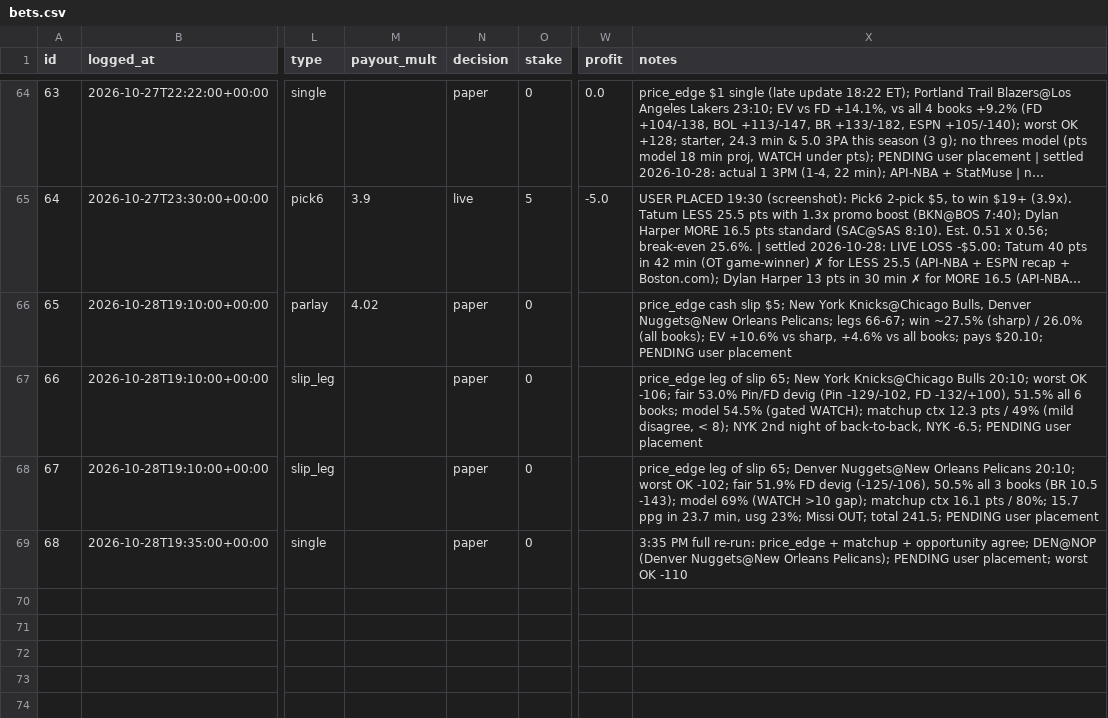
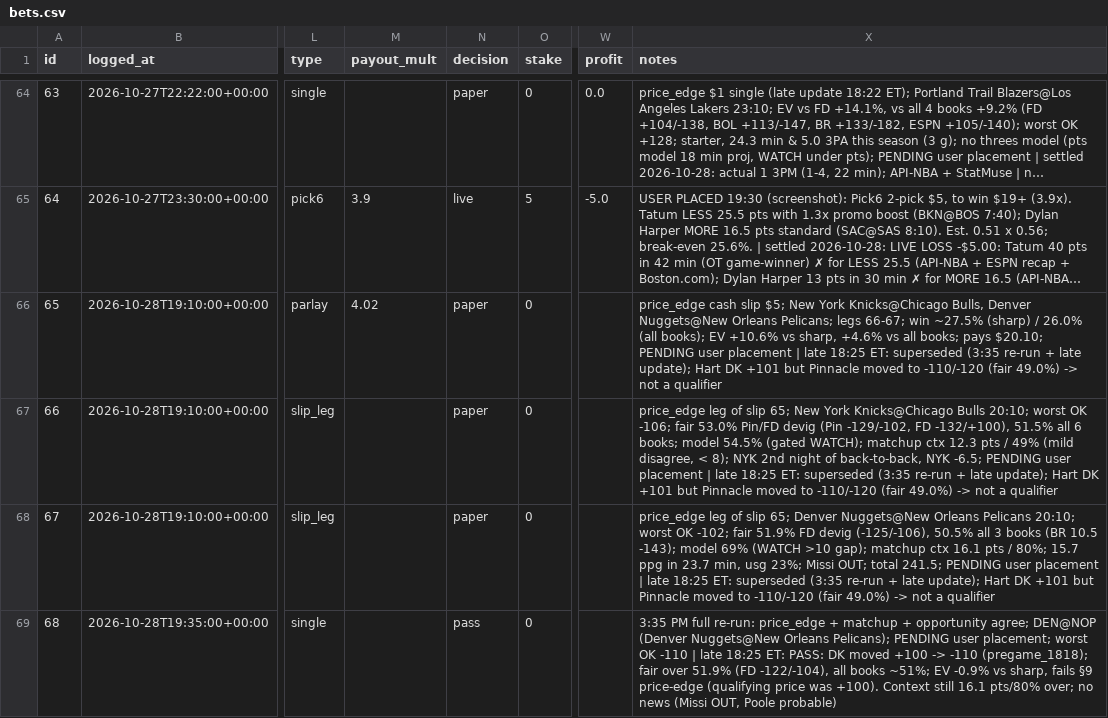
Before and after one commit to bjarthur-dev/prop-lab, a CSV file: Record/bets.csv, drawn as a sheet; only a part is shown, gaps mark what is left out; long unchanged cells end in …; the diff covers the shown part only; the diff names each change by its address in the sheet, - before the commit and + after, or states it on an @@ line.

```diff
--- a/Record/bets.csv
+++ b/Record/bets.csv
-X66 (notes): …user placement
+X66 (notes): …user placement | late 18:25 ET: superseded (3:35 re-run + late update); Hart DK +101 but Pinnacle moved to -110/-120 (fair 49.0%) -> not a qualifier
-X67 (notes): …user placement
+X67 (notes): …user placement | late 18:25 ET: superseded (3:35 re-run + late update); Hart DK +101 but Pinnacle moved to -110/-120 (fair 49.0%) -> not a qualifier
-X68 (notes): …user placement
+X68 (notes): …user placement | late 18:25 ET: superseded (3:35 re-run + late update); Hart DK +101 but Pinnacle moved to -110/-120 (fair 49.0%) -> not a qualifier
-N69 (decision): paper
+N69 (decision): pass
-X69 (notes): …OK -110
+X69 (notes): …OK -110 | late 18:25 ET: PASS: DK moved +100 -> -110 (pregame_1818); fair over 51.9% (FD -122/-104), all books ~51%; EV -0.9% vs sharp, fails §9 price-edge (qualifying price was +100). Context still 16.1 pts/80% over; no news (Missi OUT, Poole probable)
```
Also changed, not shown: 3 added rows elsewhere in this file, data/edges/2026-10-28_tokens.csv, 5 other files.
